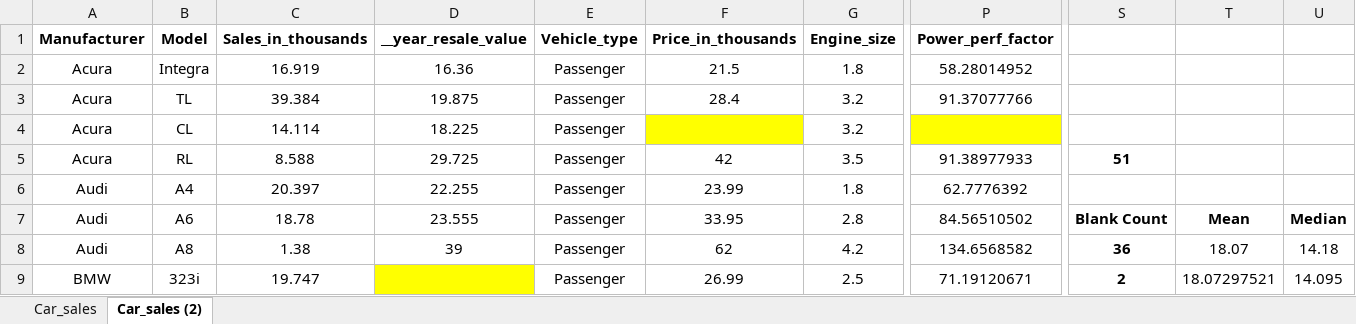
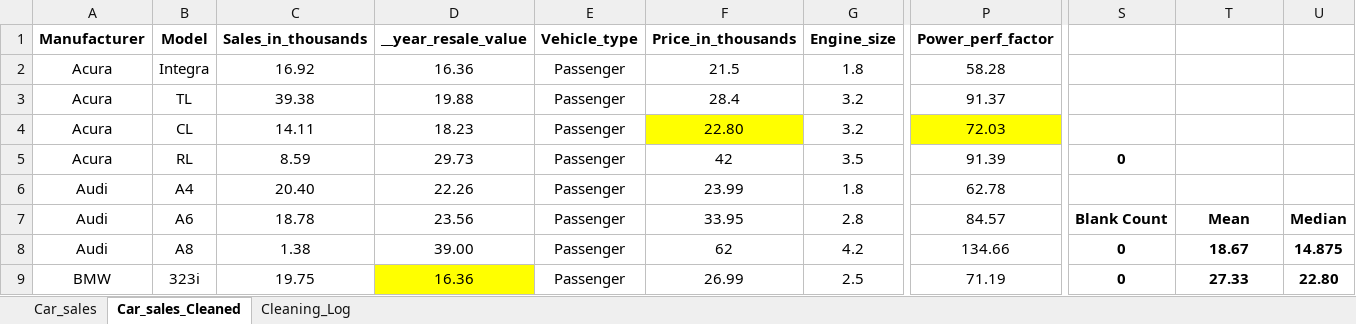
Before and after one commit to itsdhonihansda-spec/car-sales-business-analysis, an Excel workbook: Data/cleaned/Car_sales.xlsx, sheet Car_sales_Cleaned, drawn as a sheet; only a part is shown, gaps mark what is left out; values as stored, in another font and other column widths than the file's, no borders; the diff covers the shown part only; the diff names each change by its address in the sheet, - before the commit and + after, or states it on an @@ line.

Commit message:
feat: complete data cleaning and validate dataset

```diff
--- a/Data/cleaned/Car_sales.xlsx (sheet Car_sales_Cleaned)
+++ b/Data/cleaned/Car_sales.xlsx (sheet Car_sales_Cleaned)
-sheet tab: Car_sales (2)
+sheet tab: Car_sales_Cleaned
+sheet tab: Cleaning_Log
-C2 (Sales_in_thousands): 16.919
+C2 (Sales_in_thousands): 16.92
-P2 (Power_perf_factor): 58.28014952
+P2 (Power_perf_factor): 58.28
-C3 (Sales_in_thousands): 39.384
+C3 (Sales_in_thousands): 39.38
-D3 (__year_resale_value): 19.875
+D3 (__year_resale_value): 19.88
-P3 (Power_perf_factor): 91.37077766
+P3 (Power_perf_factor): 91.37
-C4 (Sales_in_thousands): 14.114
+C4 (Sales_in_thousands): 14.11
-D4 (__year_resale_value): 18.225
+D4 (__year_resale_value): 18.23
-F4 (Price_in_thousands): (empty)
+F4 (Price_in_thousands): 22.80
-P4 (Power_perf_factor): (empty)
+P4 (Power_perf_factor): 72.03
-C5 (Sales_in_thousands): 8.588
+C5 (Sales_in_thousands): 8.59
-D5 (__year_resale_value): 29.725
+D5 (__year_resale_value): 29.73
-P5 (Power_perf_factor): 91.38977933
+P5 (Power_perf_factor): 91.39
-S5: 51
+S5: 0
-C6 (Sales_in_thousands): 20.397
+C6 (Sales_in_thousands): 20.40
-D6 (__year_resale_value): 22.255
+D6 (__year_resale_value): 22.26
-P6 (Power_perf_factor): 62.7776392
+P6 (Power_perf_factor): 62.78
-D7 (__year_resale_value): 23.555
+D7 (__year_resale_value): 23.56
-P7 (Power_perf_factor): 84.56510502
+P7 (Power_perf_factor): 84.57
-D8 (__year_resale_value): 39
+D8 (__year_resale_value): 39.00
-P8 (Power_perf_factor): 134.6568582
+P8 (Power_perf_factor): 134.66
-S8: 36
+S8: 0
-T8: 18.07
+T8: 18.67
-T8:U9 bold: off
+T8:U9 bold: on
-U8: 14.18
+U8: 14.875
-C9 (Sales_in_thousands): 19.747
+C9 (Sales_in_thousands): 19.75
-D9 (__year_resale_value): (empty)
+D9 (__year_resale_value): 16.36
-P9 (Power_perf_factor): 71.19120671
+P9 (Power_perf_factor): 71.19
-S9: 2
+S9: 0
-T9: 18.07297521
+T9: 27.33
-U9: 14.095
+U9: 22.80
```
Also changed, not shown: 424 edited cells and cell formats elsewhere in this sheet, sheet Car_sales.
